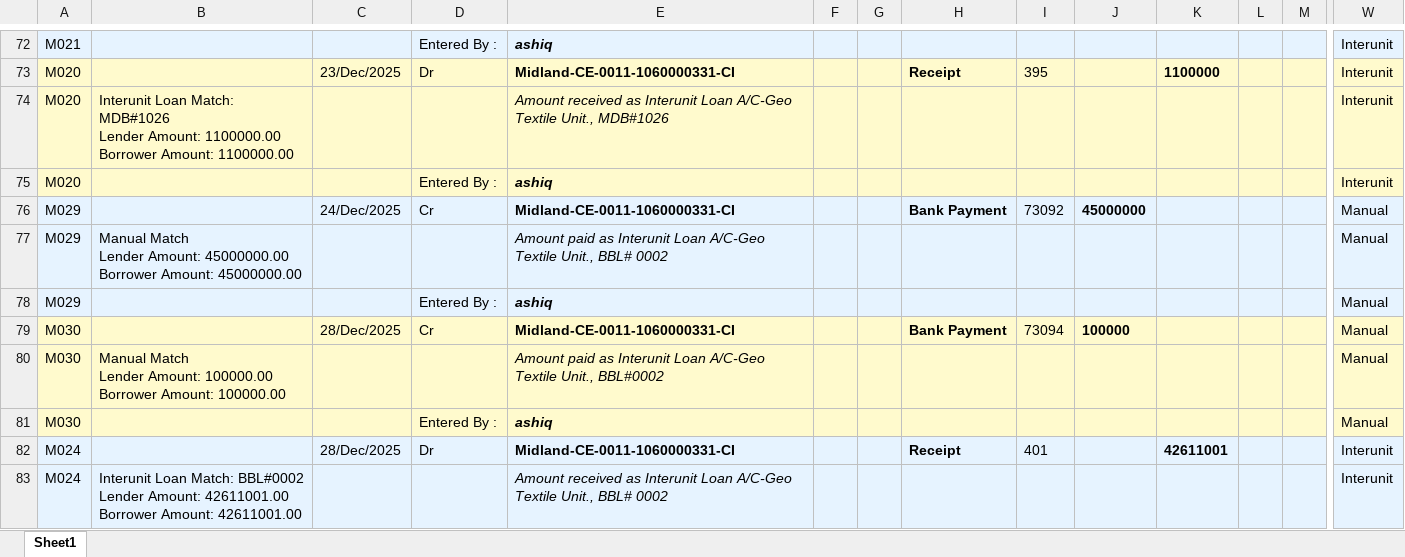
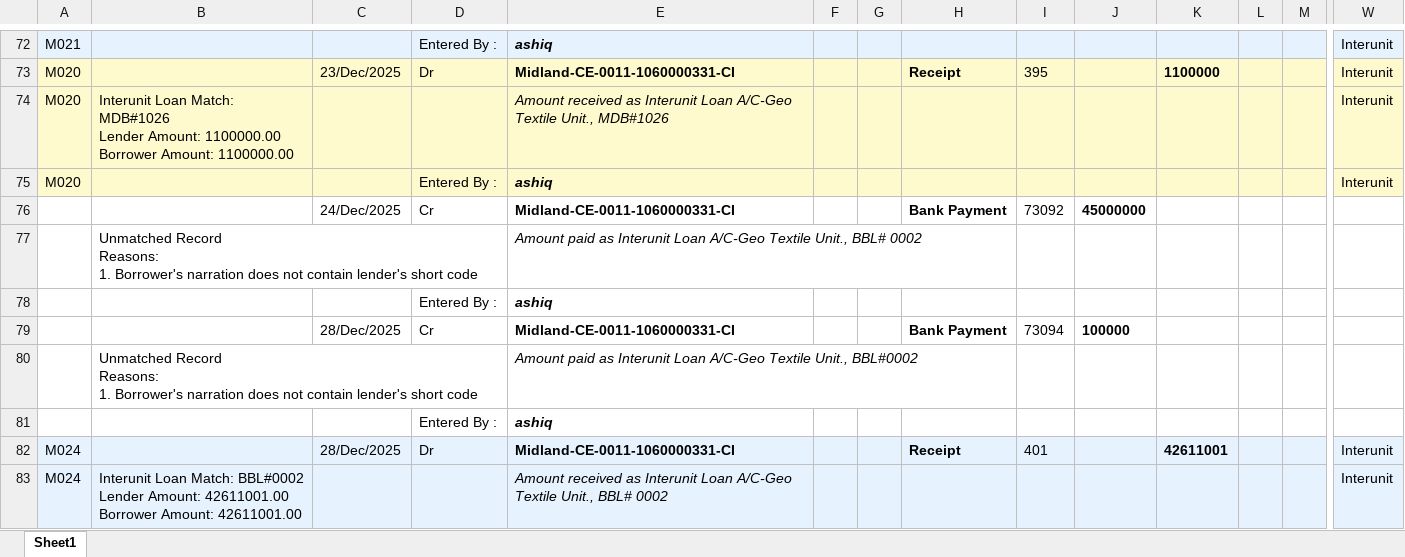
Before and after one commit to m-islam-ciplc/Interunit-Loan-Recon, an Excel workbook: Resources/New Steel to Geo_MATCHED.xlsx, sheet Sheet1, drawn as a sheet; only a part is shown, gaps mark what is left out; values as stored, in another font and other column widths than the file's, no borders; removed rows and columns are numbered as before the commit, all else as after; rows hold the shown columns only; ↵ is a line break in a cell; the diff covers the shown part only; the diff names each change by its address in the sheet, - before the commit and + after, or states it on an @@ line.

```diff
--- a/Resources/New Steel to Geo_MATCHED.xlsx (sheet Sheet1)
+++ b/Resources/New Steel to Geo_MATCHED.xlsx (sheet Sheet1)
-A76: M029
+A76: (empty)
-A76:W76 fill: #E6F3FF
+A76:W76 fill: none
-W76: Manual
+W76: (empty)
-row 77: M029 | Manual Match ↵ Lender Amount: 45000000.00 ↵ Borrower Amount: 45000000.00 |  |  | Amount paid as Interunit Loan A/C-Geo Textile Unit., BBL# 0002 |  |  |  |  |  |  |  |  | Manual
-row 78: M029 |  |  | Entered By : | ashiq |  |  |  |  |  |  |  |  | Manual
+row 77:  | Unmatched Record ↵ Reasons: ↵ 1. Borrower's narration does not contain lender's short code |  |  | Amount paid as Interunit Loan A/C-Geo Textile Unit., BBL# 0002
+row 78:  |  |  | Entered By : | ashiq
-A79: M030
+A79: (empty)
-A79:W79 fill: #FFFACD
+A79:W79 fill: none
-W79: Manual
+W79: (empty)
-row 80: M030 | Manual Match ↵ Lender Amount: 100000.00 ↵ Borrower Amount: 100000.00 |  |  | Amount paid as Interunit Loan A/C-Geo Textile Unit., BBL#0002 |  |  |  |  |  |  |  |  | Manual
-row 81: M030 |  |  | Entered By : | ashiq |  |  |  |  |  |  |  |  | Manual
+row 80:  | Unmatched Record ↵ Reasons: ↵ 1. Borrower's narration does not contain lender's short code |  |  | Amount paid as Interunit Loan A/C-Geo Textile Unit., BBL#0002
+row 81:  |  |  | Entered By : | ashiq
```
Also changed, not shown: cell formats elsewhere in this sheet, Resources/New Geo to Steel_MATCHED.xlsx, Resources/Steel-Trans/Steel book Trans_MATCHED.xlsx, 2 other files.
